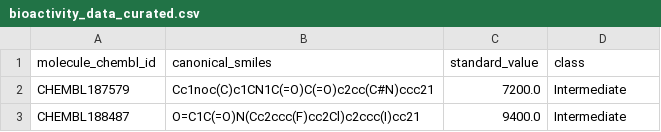
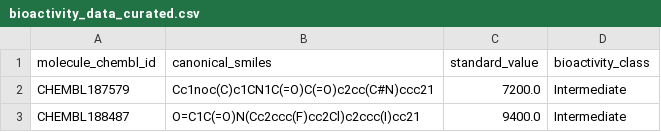
Before and after one commit to ss1855/drugdiscovery, a CSV file: data/bioactivity_data_curated.csv, drawn as a sheet; only a part is shown.

```diff
--- a/data/bioactivity_data_curated.csv
+++ b/data/bioactivity_data_curated.csv
@@ -1,2 +1,2 @@
-molecule_chembl_id,canonical_smiles,standard_value,class
+molecule_chembl_id,canonical_smiles,standard_value,bioactivity_class
 CHEMBL187579,Cc1noc(C)c1CN1C(=O)C(=O)c2cc(C#N)ccc21,7200.0,Intermediate
```
Also changed, not shown: 2 other files.
